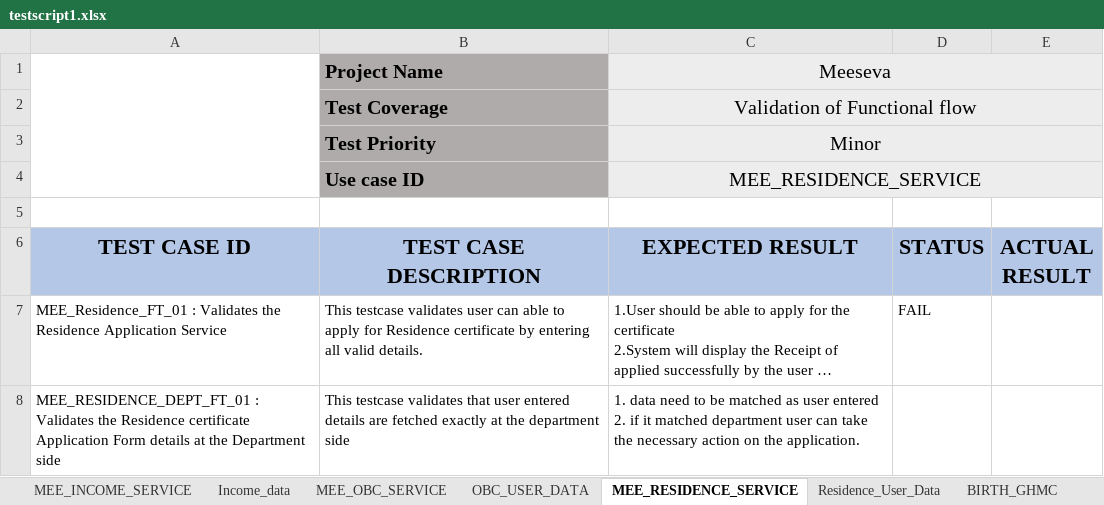
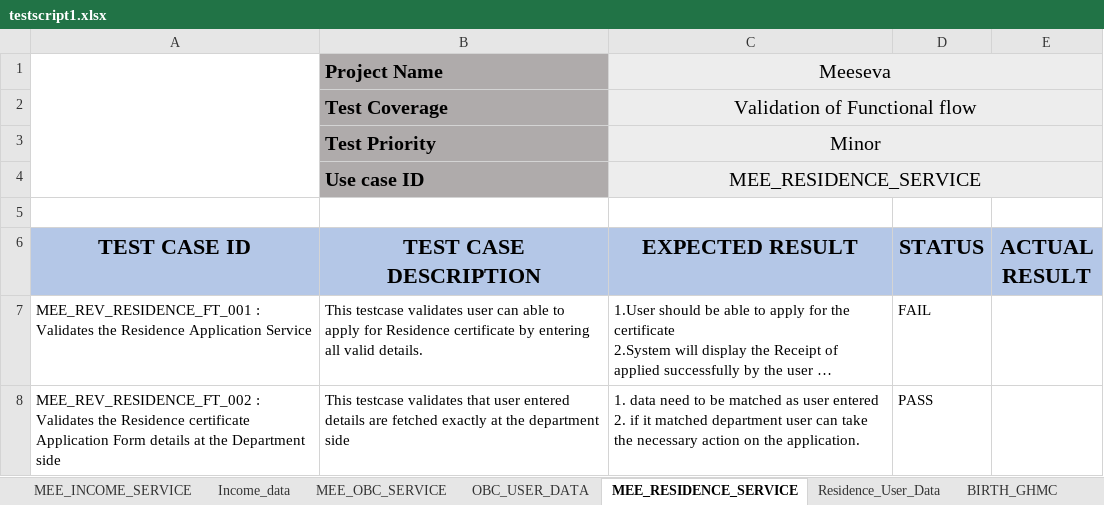
Before and after one commit to HarshithaDarimadugu/Meeseva_Automation, an Excel workbook: Demo/target/test-classes/testscript_data/testscript1.xlsx, sheet MEE_RESIDENCE_SERVICE, drawn as a sheet; long unchanged cells end in …; values as stored, in another font and other column widths than the file's, no borders; charts and pictures not drawn; the diff names each change by its address in the sheet, - before the commit and + after, or states it on an @@ line.

```diff
--- a/Demo/target/test-classes/testscript_data/testscript1.xlsx (sheet MEE_RESIDENCE_SERVICE)
+++ b/Demo/target/test-classes/testscript_data/testscript1.xlsx (sheet MEE_RESIDENCE_SERVICE)
-A7 (TEST CASE ID): MEE_Residence_FT_01 : Validates…
+A7 (TEST CASE ID): MEE_REV_RESIDENCE_FT_001 : Validates…
-A8 (TEST CASE ID): MEE_RESIDENCE_DEPT_FT_01 : Validates…
+A8 (TEST CASE ID): MEE_REV_RESIDENCE_FT_002 : Validates…
-D8 (STATUS): (empty)
+D8 (STATUS): PASS
```
Also changed, not shown: sheet MEE_INCOME_SERVICE, sheet MEE_OBC_SERVICE, sheet BIRTH_GHMC, other sheet tabs, charts or pictures, 37 other files.
